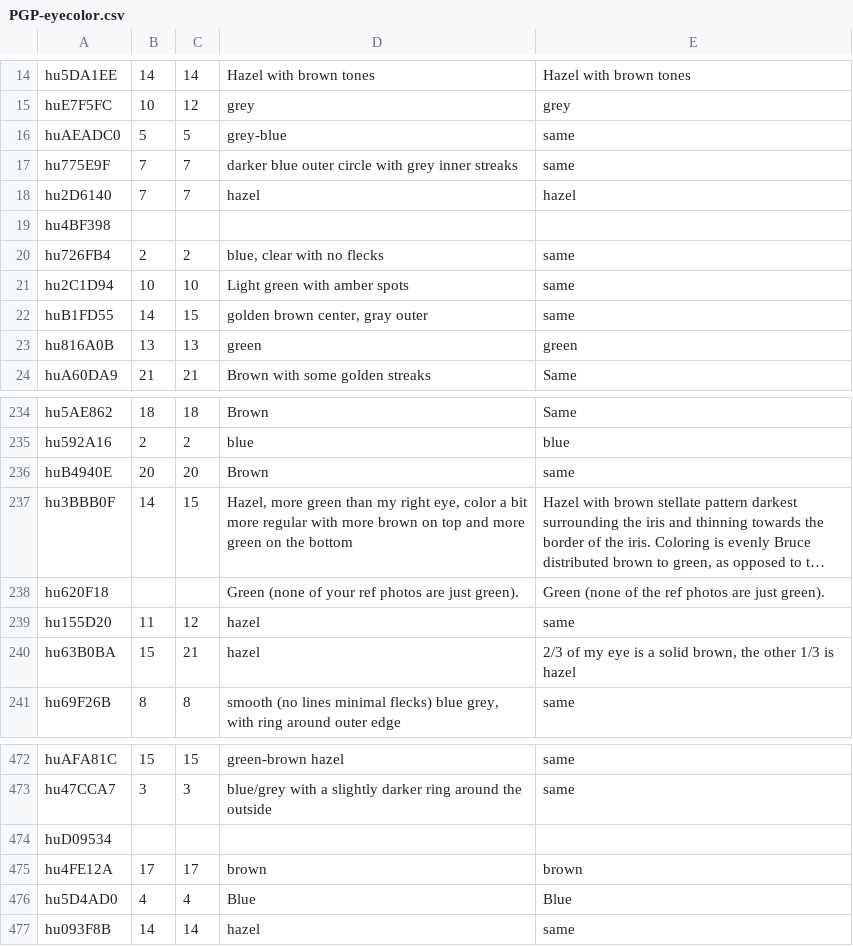
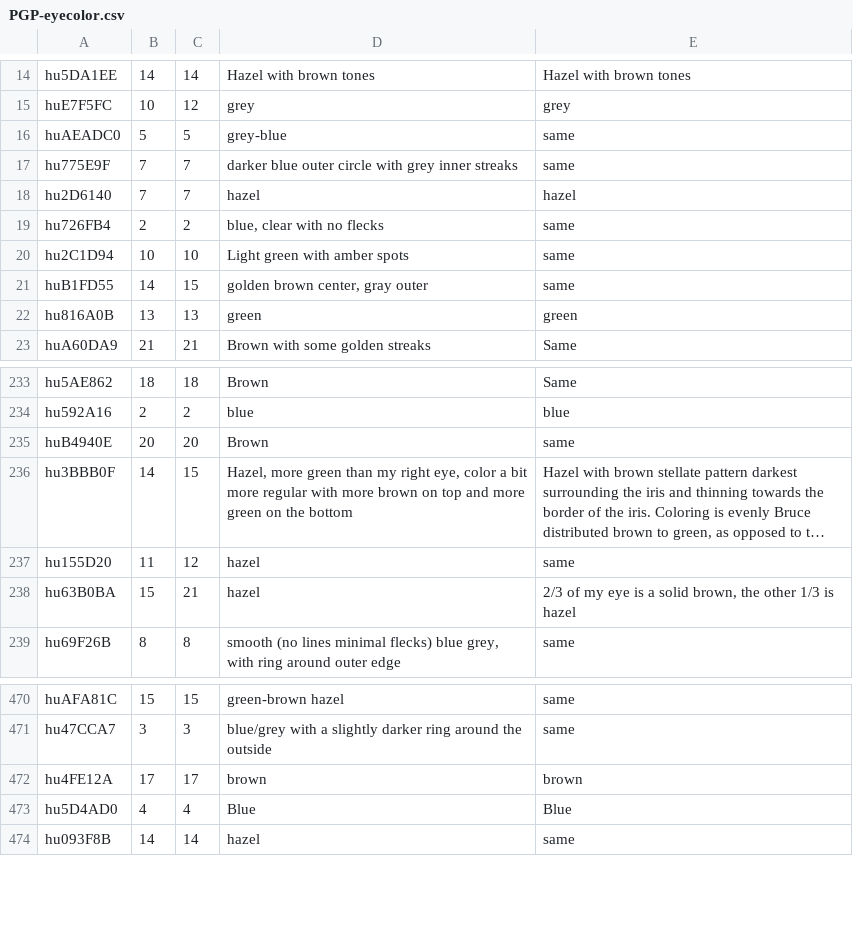
Before and after one commit to kevin-fang/lightning-eye-classifier, a CSV file: PGP-eyecolor.csv, drawn as a sheet; only a part is shown, gaps mark what is left out; long unchanged cells end in …; the diff names each change by its address in the sheet, - before the commit and + after, or states it on an @@ line.

```diff
--- a/PGP-eyecolor.csv
+++ b/PGP-eyecolor.csv
-row 19: hu4BF398
-row 238: hu620F18 |  |  | Green (none of your ref photos are just green). | Green (none of the ref photos are just green).
-row 474: huD09534
```
Also changed, not shown: 2 other files.
